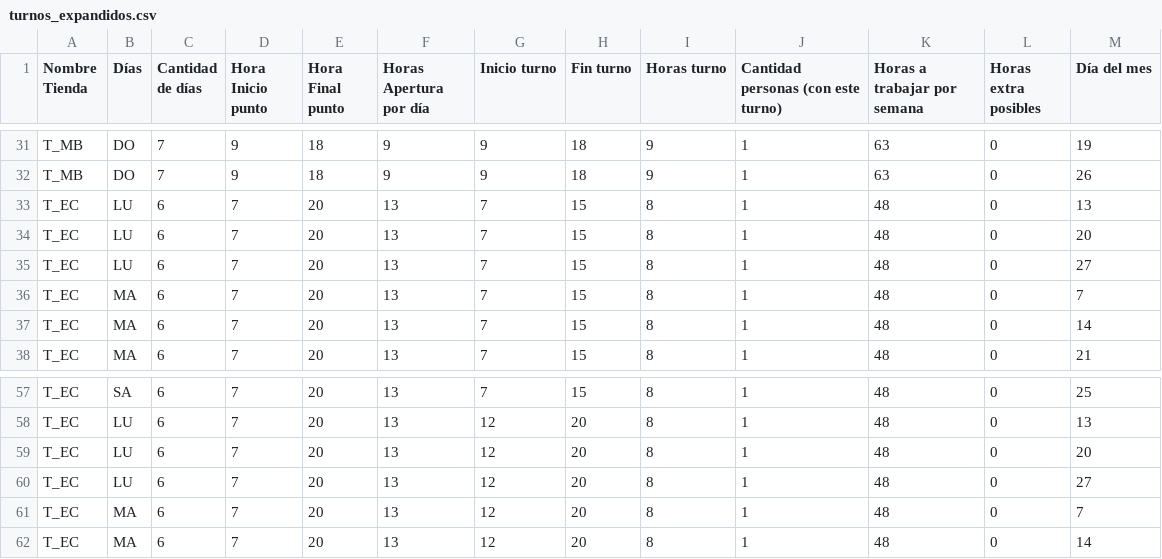
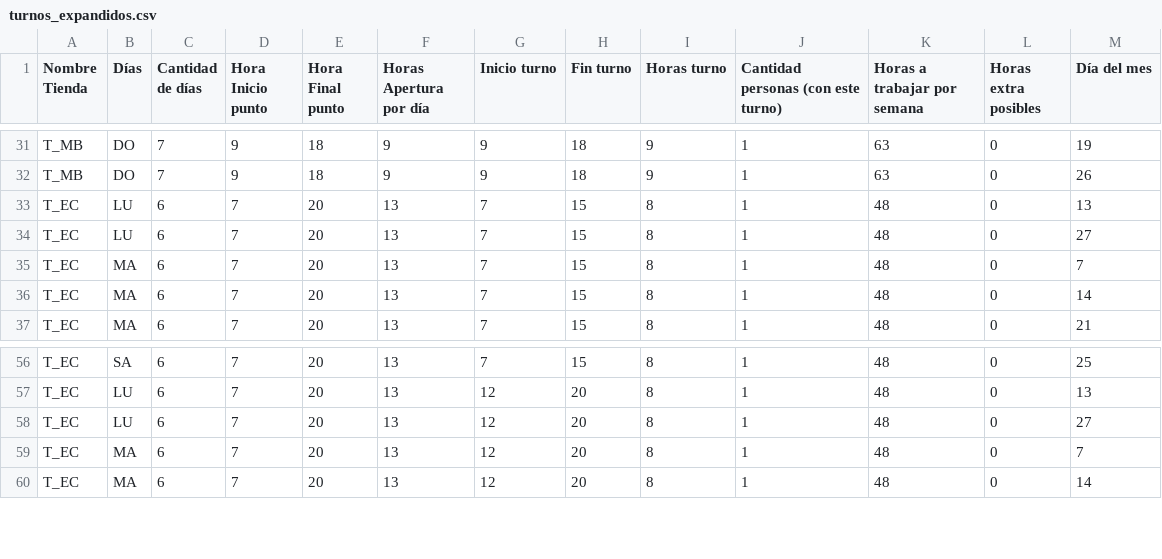
Before and after one commit to LotusZaheer/ExtraHoursOptimization, a CSV file: intermediate_data/turnos_expandidos.csv, drawn as a sheet; only a part is shown, gaps mark what is left out; the diff names each change by its address in the sheet, - before the commit and + after, or states it on an @@ line.

```diff
--- a/intermediate_data/turnos_expandidos.csv
+++ b/intermediate_data/turnos_expandidos.csv
-row 34: T_EC | LU | 6 | 7 | 20 | 13 | 7 | 15 | 8 | 1 | 48 | 0 | 20
-row 59: T_EC | LU | 6 | 7 | 20 | 13 | 12 | 20 | 8 | 1 | 48 | 0 | 20
```
Also changed, not shown: outputs/asignacion_turnos.csv, outputs/horas_por_tienda.csv, 8 other files.
